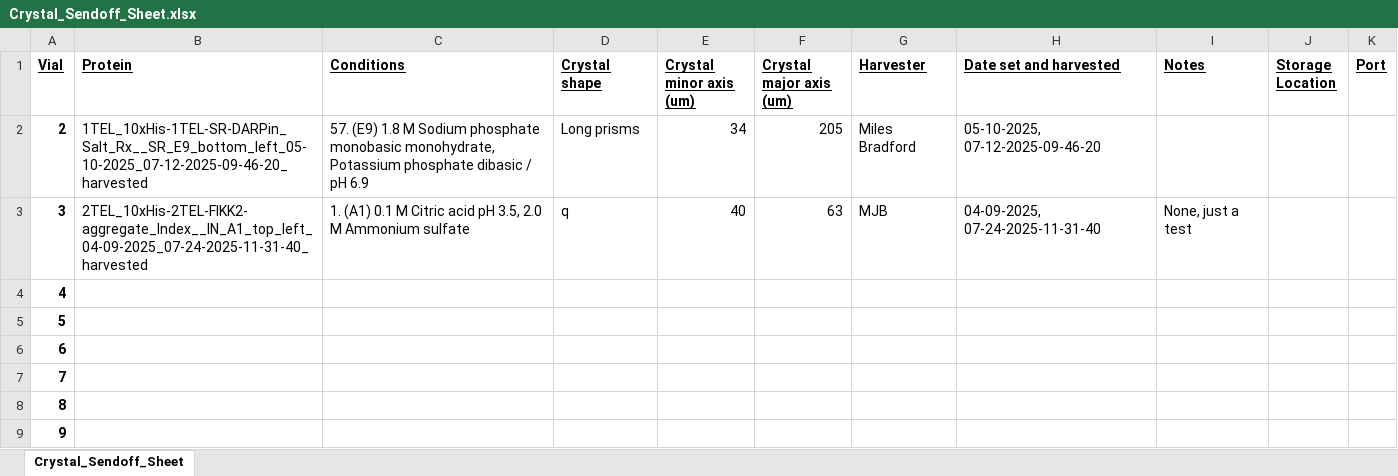
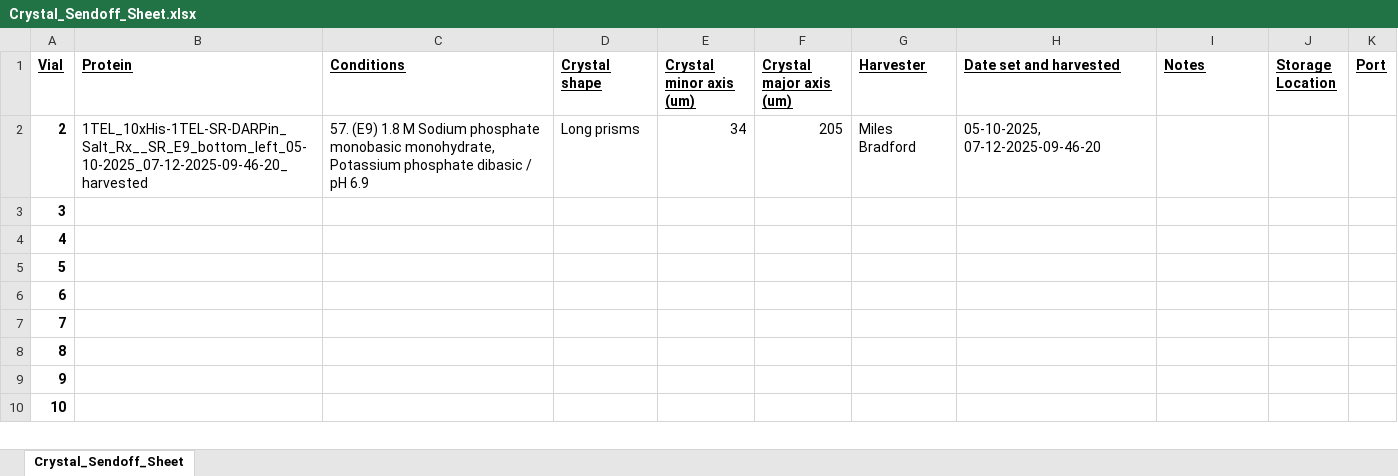
Before and after one commit to milesjb312/CrystalDex, an Excel workbook: Resources/Crystal_Sendoff_Sheet.xlsx, sheet Crystal_Sendoff_Sheet, drawn as a sheet; only a part is shown; the shorter side is filled out with more unchanged rows; values as stored, in another font and other column widths than the file's, no borders; the diff names each change by its address in the sheet, - before the commit and + after, or states it on an @@ line.

```diff
--- a/Resources/Crystal_Sendoff_Sheet.xlsx (sheet Crystal_Sendoff_Sheet)
+++ b/Resources/Crystal_Sendoff_Sheet.xlsx (sheet Crystal_Sendoff_Sheet)
-B3 (Protein): 2TEL_10xHis-2TEL-FIKK2-aggregate_Index__IN_A1_top_left_04-09-2025_07-24-2025-11-31-40_harvested
+B3 (Protein): (empty)
-C3 (Conditions): 1. (A1) 0.1 M Citric acid pH 3.5, 2.0 M Ammonium sulfate
+C3 (Conditions): (empty)
-D3 (Crystal shape): q
+D3 (Crystal shape): (empty)
-E3 (Crystal minor axis (um)): 40
+E3 (Crystal minor axis (um)): (empty)
-F3 (Crystal major axis (um)): 63
+F3 (Crystal major axis (um)): (empty)
-G3 (Harvester): MJB
+G3 (Harvester): (empty)
-H3 (Date set and harvested): 04-09-2025, 07-24-2025-11-31-40
+H3 (Date set and harvested): (empty)
-I3 (Notes): None, just a test
+I3 (Notes): (empty)
```
Also changed, not shown: Resources/CrystalDex_Library.xlsx, 1 other file.
